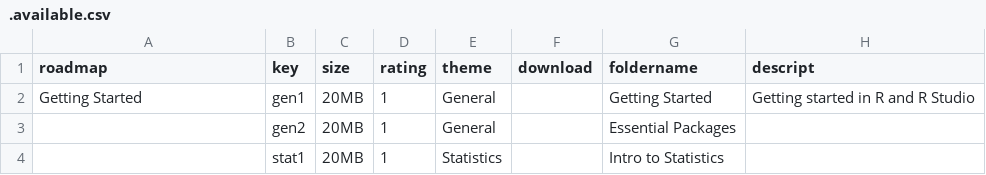
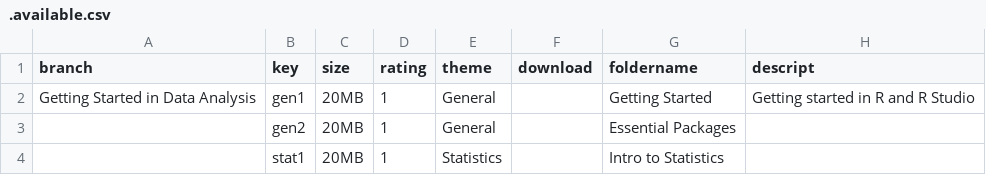
Before and after one commit to DrThomasOneil/SkillTrees, a CSV file: assets/.available.csv, drawn as a sheet.

```diff
--- a/assets/.available.csv
+++ b/assets/.available.csv
@@ -1,3 +1,3 @@
-roadmap,key,size,rating,theme,download,foldername,descript
-Getting Started,gen1,20MB,1,General,,Getting Started,Getting started in R and R Studio
+branch,key,size,rating,theme,download,foldername,descript
+Getting Started in Data Analysis,gen1,20MB,1,General,,Getting Started,Getting started in R and R Studio
 ,gen2,20MB,1,General,,Essential Packages,
```
Also changed, not shown: 2 other files.
